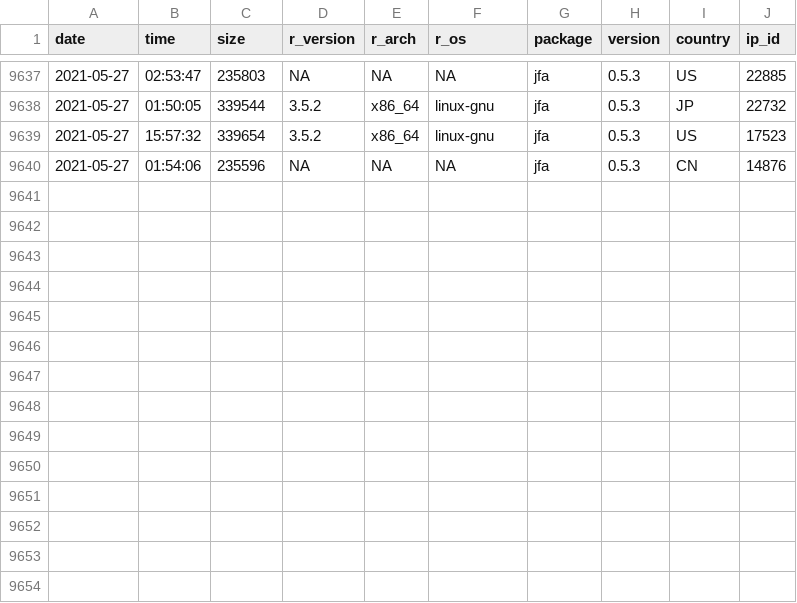
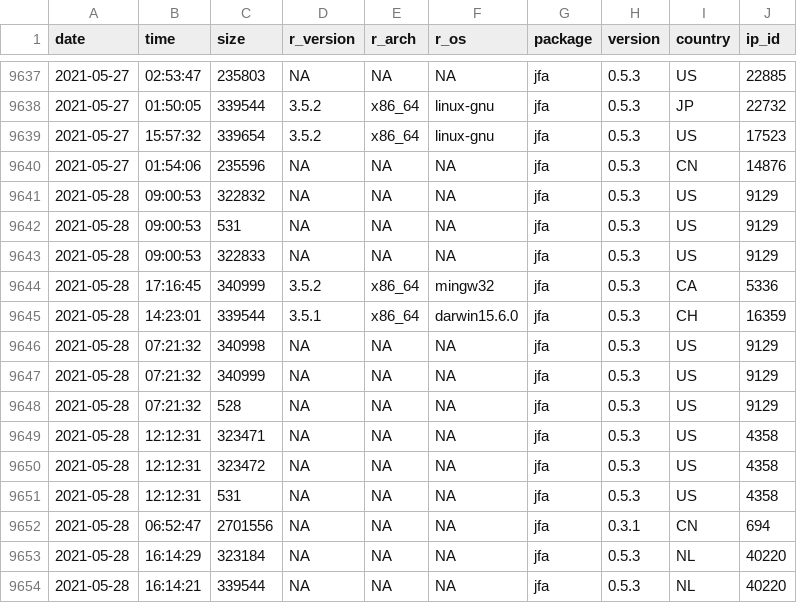
Before and after one commit to koenderks/jfa, a CSV file: reference/figures/readme/worldmap/downloads.csv, drawn as a sheet; only a part is shown, gaps mark what is left out.

```diff
--- a/reference/figures/readme/worldmap/downloads.csv
+++ b/reference/figures/readme/worldmap/downloads.csv
@@ -9640 +9640,15 @@
 "2021-05-27","01:54:06",235596,NA,NA,NA,"jfa","0.5.3","CN",14876
+"2021-05-28","09:00:53",322832,NA,NA,NA,"jfa","0.5.3","US",9129
+"2021-05-28","09:00:53",531,NA,NA,NA,"jfa","0.5.3","US",9129
+"2021-05-28","09:00:53",322833,NA,NA,NA,"jfa","0.5.3","US",9129
+"2021-05-28","17:16:45",340999,"3.5.2","x86_64","mingw32","jfa","0.5.3","CA",5336
+"2021-05-28","14:23:01",339544,"3.5.1","x86_64","darwin15.6.0","jfa","0.5.3","CH",16359
+"2021-05-28","07:21:32",340998,NA,NA,NA,"jfa","0.5.3","US",9129
+"2021-05-28","07:21:32",340999,NA,NA,NA,"jfa","0.5.3","US",9129
+"2021-05-28","07:21:32",528,NA,NA,NA,"jfa","0.5.3","US",9129
+"2021-05-28","12:12:31",323471,NA,NA,NA,"jfa","0.5.3","US",4358
+"2021-05-28","12:12:31",323472,NA,NA,NA,"jfa","0.5.3","US",4358
+"2021-05-28","12:12:31",531,NA,NA,NA,"jfa","0.5.3","US",4358
+"2021-05-28","06:52:47",2701556,NA,NA,NA,"jfa","0.3.1","CN",694
+"2021-05-28","16:14:29",323184,NA,NA,NA,"jfa","0.5.3","NL",40220
+"2021-05-28","16:14:21",339544,NA,NA,NA,"jfa","0.5.3","NL",40220
```
Also changed, not shown: 2 other files.
